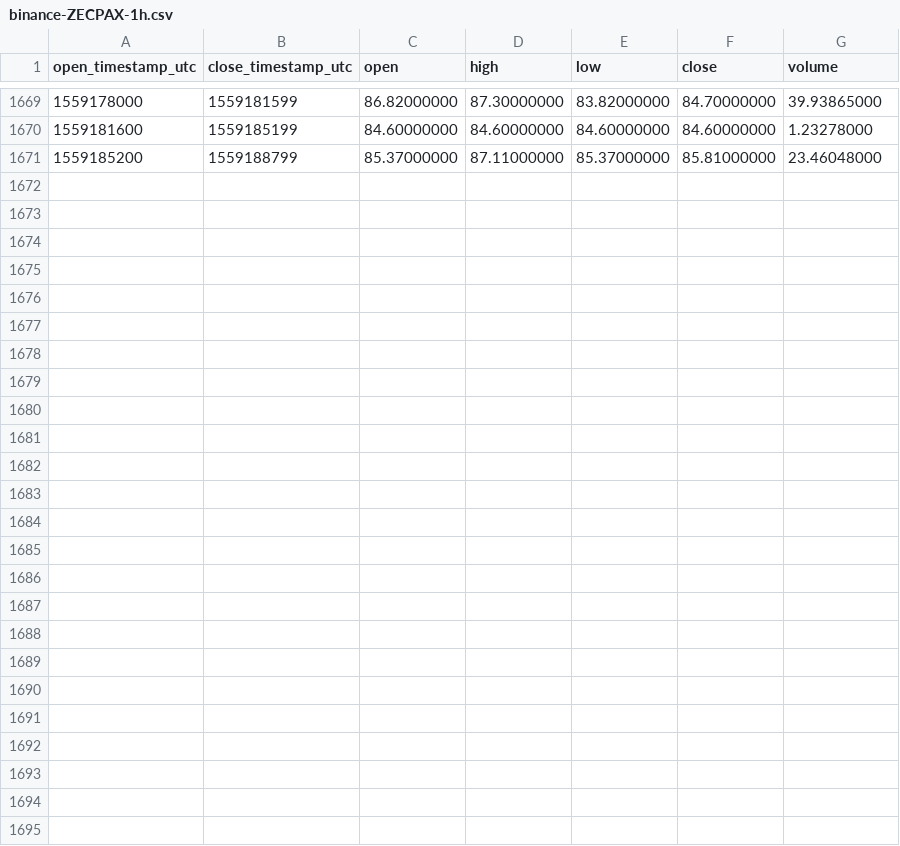
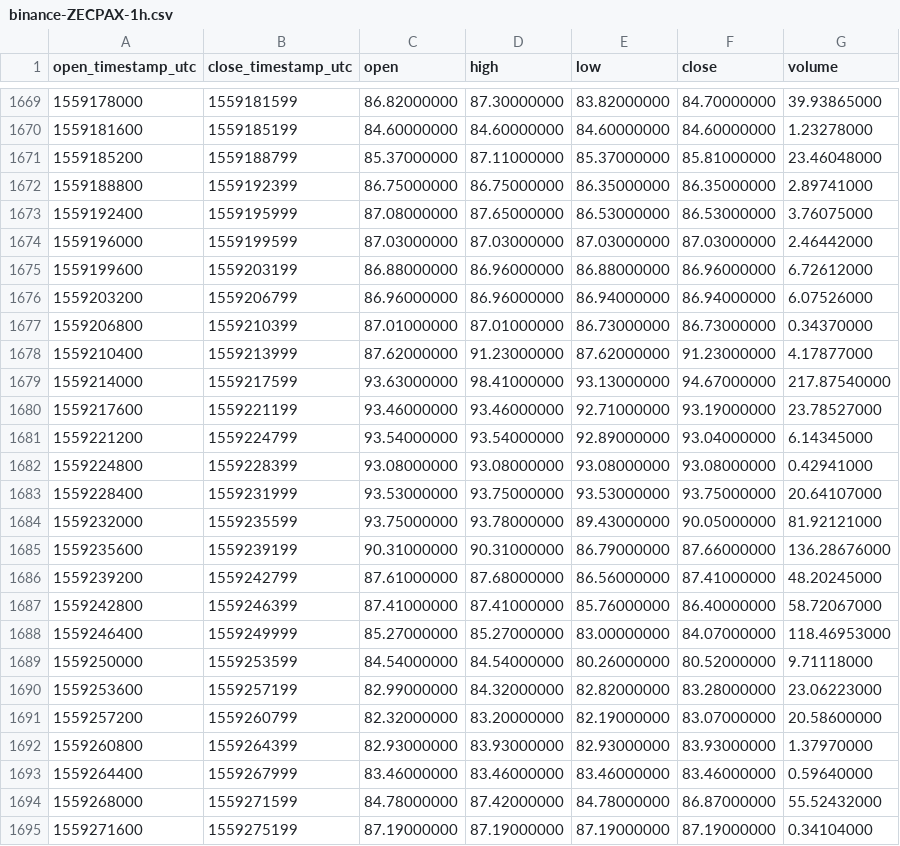
Before and after one commit to cryptobigbro/binance-ZECPAX, a CSV file: binance-ZECPAX-1h.csv, drawn as a sheet; only a part is shown, gaps mark what is left out; the diff names each change by its address in the sheet, - before the commit and + after, or states it on an @@ line.

Commit message:
Update OHLCV data.

```diff
--- a/binance-ZECPAX-1h.csv
+++ b/binance-ZECPAX-1h.csv
+row 1672: 1559188800 | 1559192399 | 86.75000000 | 86.75000000 | 86.35000000 | 86.35000000 | 2.89741000
+row 1673: 1559192400 | 1559195999 | 87.08000000 | 87.65000000 | 86.53000000 | 86.53000000 | 3.76075000
+row 1674: 1559196000 | 1559199599 | 87.03000000 | 87.03000000 | 87.03000000 | 87.03000000 | 2.46442000
+row 1675: 1559199600 | 1559203199 | 86.88000000 | 86.96000000 | 86.88000000 | 86.96000000 | 6.72612000
+row 1676: 1559203200 | 1559206799 | 86.96000000 | 86.96000000 | 86.94000000 | 86.94000000 | 6.07526000
+row 1677: 1559206800 | 1559210399 | 87.01000000 | 87.01000000 | 86.73000000 | 86.73000000 | 0.34370000
+row 1678: 1559210400 | 1559213999 | 87.62000000 | 91.23000000 | 87.62000000 | 91.23000000 | 4.17877000
+row 1679: 1559214000 | 1559217599 | 93.63000000 | 98.41000000 | 93.13000000 | 94.67000000 | 217.87540000
+row 1680: 1559217600 | 1559221199 | 93.46000000 | 93.46000000 | 92.71000000 | 93.19000000 | 23.78527000
+row 1681: 1559221200 | 1559224799 | 93.54000000 | 93.54000000 | 92.89000000 | 93.04000000 | 6.14345000
+row 1682: 1559224800 | 1559228399 | 93.08000000 | 93.08000000 | 93.08000000 | 93.08000000 | 0.42941000
+row 1683: 1559228400 | 1559231999 | 93.53000000 | 93.75000000 | 93.53000000 | 93.75000000 | 20.64107000
+row 1684: 1559232000 | 1559235599 | 93.75000000 | 93.78000000 | 89.43000000 | 90.05000000 | 81.92121000
+row 1685: 1559235600 | 1559239199 | 90.31000000 | 90.31000000 | 86.79000000 | 87.66000000 | 136.28676000
+row 1686: 1559239200 | 1559242799 | 87.61000000 | 87.68000000 | 86.56000000 | 87.41000000 | 48.20245000
+row 1687: 1559242800 | 1559246399 | 87.41000000 | 87.41000000 | 85.76000000 | 86.40000000 | 58.72067000
+row 1688: 1559246400 | 1559249999 | 85.27000000 | 85.27000000 | 83.00000000 | 84.07000000 | 118.46953000
+row 1689: 1559250000 | 1559253599 | 84.54000000 | 84.54000000 | 80.26000000 | 80.52000000 | 9.71118000
+row 1690: 1559253600 | 1559257199 | 82.99000000 | 84.32000000 | 82.82000000 | 83.28000000 | 23.06223000
+row 1691: 1559257200 | 1559260799 | 82.32000000 | 83.20000000 | 82.19000000 | 83.07000000 | 20.58600000
+row 1692: 1559260800 | 1559264399 | 82.93000000 | 83.93000000 | 82.93000000 | 83.93000000 | 1.37970000
+row 1693: 1559264400 | 1559267999 | 83.46000000 | 83.46000000 | 83.46000000 | 83.46000000 | 0.59640000
+row 1694: 1559268000 | 1559271599 | 84.78000000 | 87.42000000 | 84.78000000 | 86.87000000 | 55.52432000
+row 1695: 1559271600 | 1559275199 | 87.19000000 | 87.19000000 | 87.19000000 | 87.19000000 | 0.34104000
```
Also changed, not shown: binance-ZECPAX-1d.csv.
